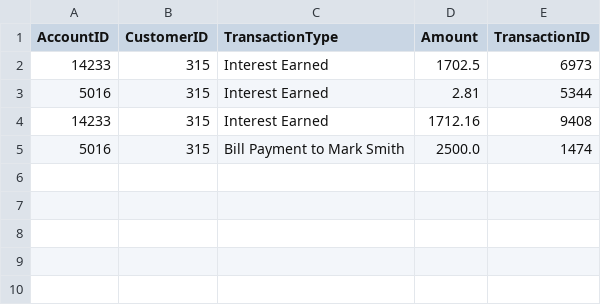
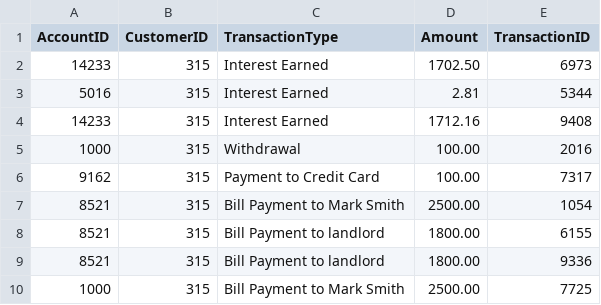
Before and after one commit to bailee1531/CS499-BankManagement, a CSV file: csvFiles/logs.csv, drawn as a sheet.

```diff
--- a/csvFiles/logs.csv
+++ b/csvFiles/logs.csv
@@ -1,5 +1,10 @@
 AccountID,CustomerID,TransactionType,Amount,TransactionID
-14233,315,Interest Earned,1702.5,6973
+14233,315,Interest Earned,1702.50,6973
 5016,315,Interest Earned,2.81,5344
 14233,315,Interest Earned,1712.16,9408
-5016,315,Bill Payment to Mark Smith,2500.0,1474
+1000,315,Withdrawal,100.00,2016
+9162,315,Payment to Credit Card,100.00,7317
+8521,315,Bill Payment to Mark Smith,2500.00,1054
+8521,315,Bill Payment to landlord,1800.00,6155
+8521,315,Bill Payment to landlord,1800.00,9336
+1000,315,Bill Payment to Mark Smith,2500.00,7725
```
Also changed, not shown: 11 other files.
